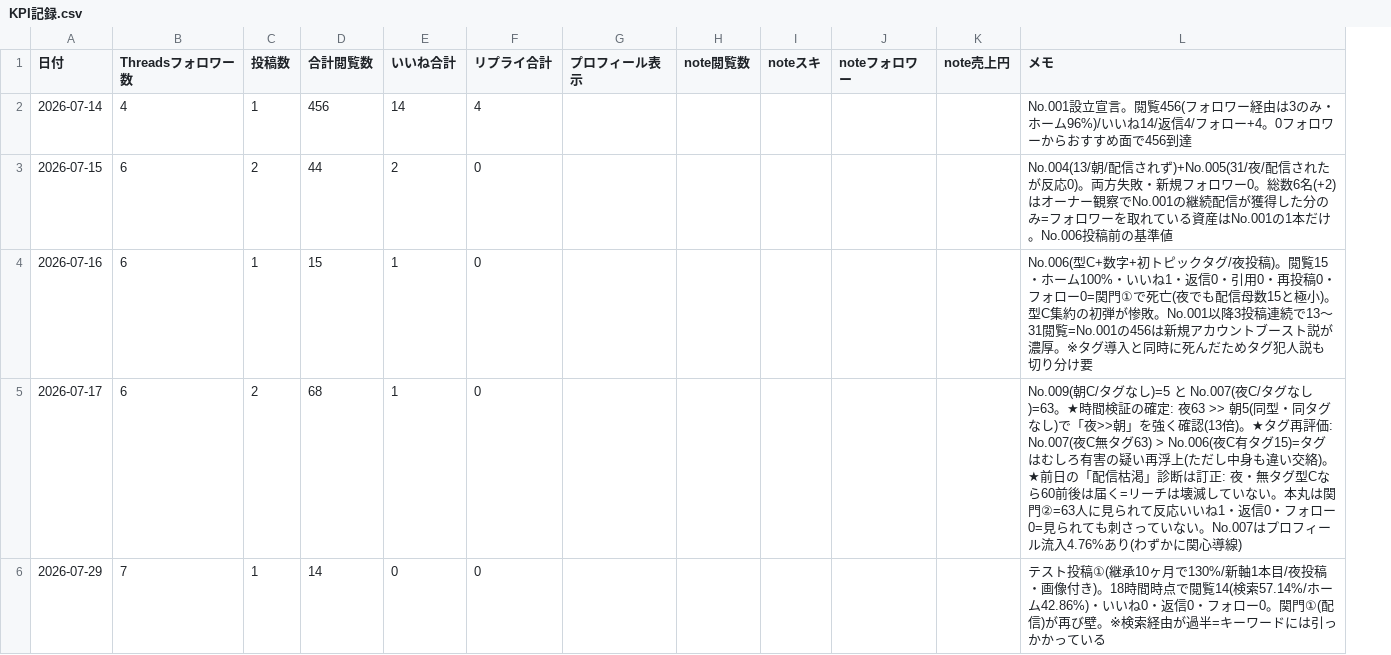
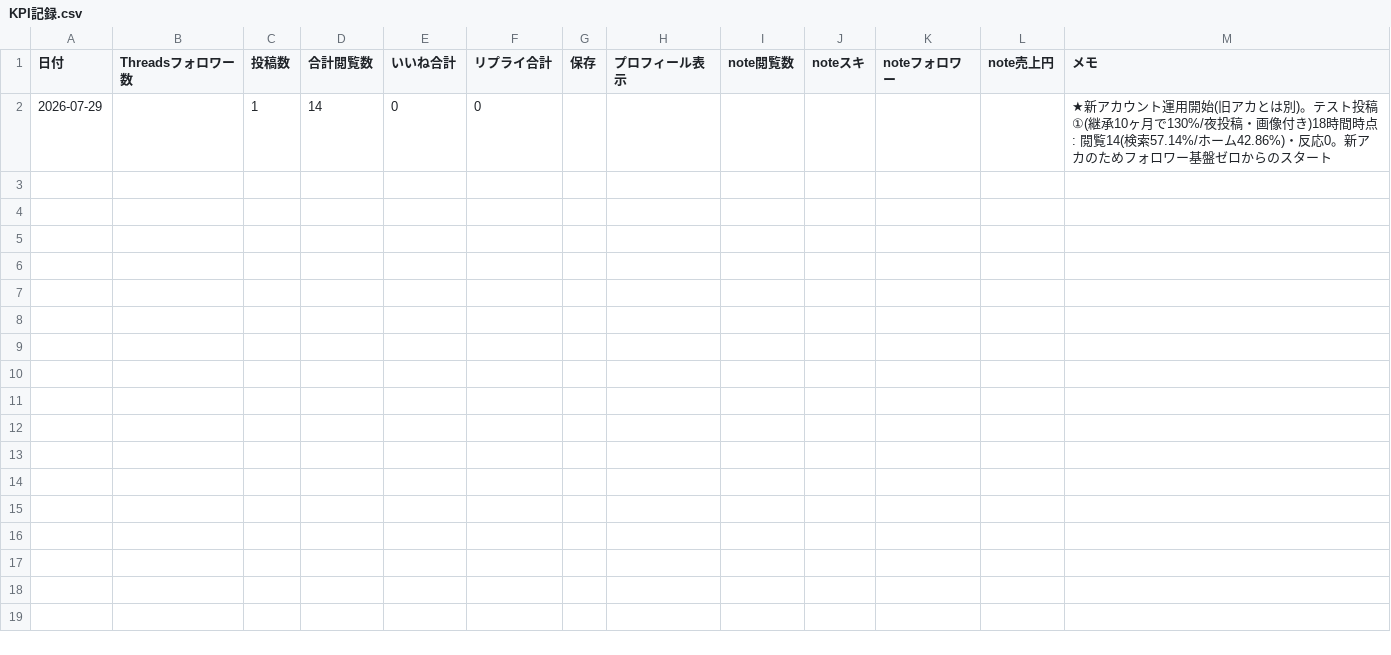
Before and after one commit to fbanxie-max/-, a CSV file: office/30_分析部/KPI記録.csv, drawn as a sheet; removed rows and columns are numbered as before the commit, all else as after; the diff names each change by its address in the sheet, - before the commit and + after, or states it on an @@ line.

```diff
--- a/office/30_分析部/KPI記録.csv
+++ b/office/30_分析部/KPI記録.csv
+column G (保存), empty
-row 2: 2026-07-14 | 4 | 1 | 456 | 14 | 4 |  |  |  |  |  | No.001設立宣言。閲覧456(フォロワー経由は3のみ・ホーム96%)/いいね14/返信4/フォロー+4。0フォロワーからおすすめ面で456到達
-row 3: 2026-07-15 | 6 | 2 | 44 | 2 | 0 |  |  |  |  |  | No.004(13/朝/配信されず)+No.005(31/夜/配信されたが反応0)。両方失敗・新規フォロワー0。総数6名(+2)はオーナー観察でNo.001の継続配信が獲得した分のみ=フォロワーを取れている資産はNo.001の1本だけ。No.006投稿前の基準値
-row 4: 2026-07-16 | 6 | 1 | 15 | 1 | 0 |  |  |  |  |  | No.006(型C+数字+初トピックタグ/夜投稿)。閲覧15・ホーム100%・いいね1・返信0・引用0・再投稿0・フォロー0=関門①で死亡(夜でも配信母数15と極小)。型C集約の初弾が惨敗。No.001以降3投稿連続で13〜31閲覧=No.001の456は新規アカウントブースト説が濃厚。※タグ導入と同時に死んだためタグ犯人説も切り分け要
-row 5: 2026-07-17 | 6 | 2 | 68 | 1 | 0 |  |  |  |  |  | No.009(朝C/タグなし)=5 と No.007(夜C/タグなし)=63。★時間検証の確定: 夜63 >> 朝5(同型・同タグなし)で「夜>>朝」を強く確認(13倍)。★タグ再評価: No.007(夜C無タグ63) > No.006(夜C有タグ15)=タグはむしろ有害の疑い再浮上(ただし中身も違い交絡)。★前日の「配信枯渇」診断は訂正: 夜・無タグ型Cなら60前後は届く=リーチは壊滅していない。本丸は関門②=63人に見られて反応いいね1・返信0・フォロー0=見られても刺さっていない。No.007はプロフィール流入4.76%あり(わずかに関心導線)
-B2 (Threadsフォロワー数): 7
+B2 (Threadsフォロワー数): (empty)
-M2 (メモ): テスト投稿①(継承10ヶ月で130%/新軸1本目/夜投稿・画像付き)。18時間時点で閲覧14(検索57.14%/ホーム42.86%)・いいね0・返信0・フォロー0。関門①(配信)が再び壁。※検索経由が過半=キーワードには引っかかっている
+M2 (メモ): ★新アカウント運用開始(旧アカとは別)。テスト投稿①(継承10ヶ月で130%/夜投稿・画像付き)18時間時点: 閲覧14(検索57.14%/ホーム42.86%)・反応0。新アカのためフォロワー基盤ゼロからのスタート
```
Also changed, not shown: 1 other file.
